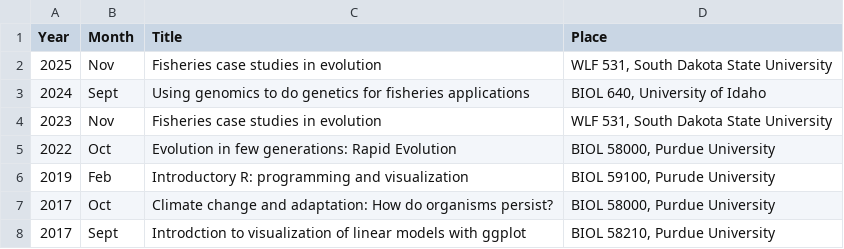
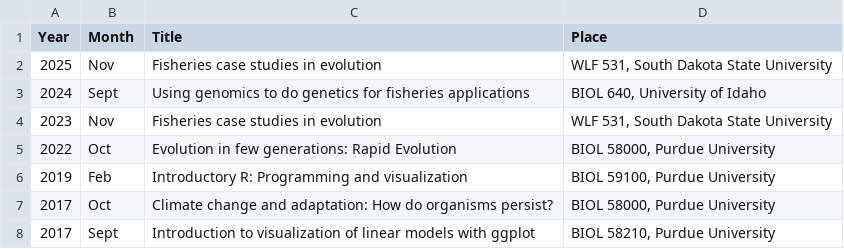
Before and after one commit to morgan-sparks/CV, a CSV file: guest_lecs.csv, drawn as a sheet.

```diff
--- a/guest_lecs.csv
+++ b/guest_lecs.csv
@@ -5,4 +5,4 @@ Year,Month,Title,Place
 2022,Oct,Evolution in few generations: Rapid Evolution,"BIOL 58000, Purdue University"
-2019,Feb,Introductory R: programming and visualization,"BIOL 59100, Purude University"
+2019,Feb,Introductory R: Programming and visualization,"BIOL 59100, Purdue University"
 2017,Oct,Climate change and adaptation: How do organisms persist?,"BIOL 58000, Purdue University"
-2017,Sept,Introdction to visualization of linear models with ggplot,"BIOL 58210, Purdue University"
+2017,Sept,Introduction to visualization of linear models with ggplot,"BIOL 58210, Purdue University"
```
Also changed, not shown: 2 other files.
